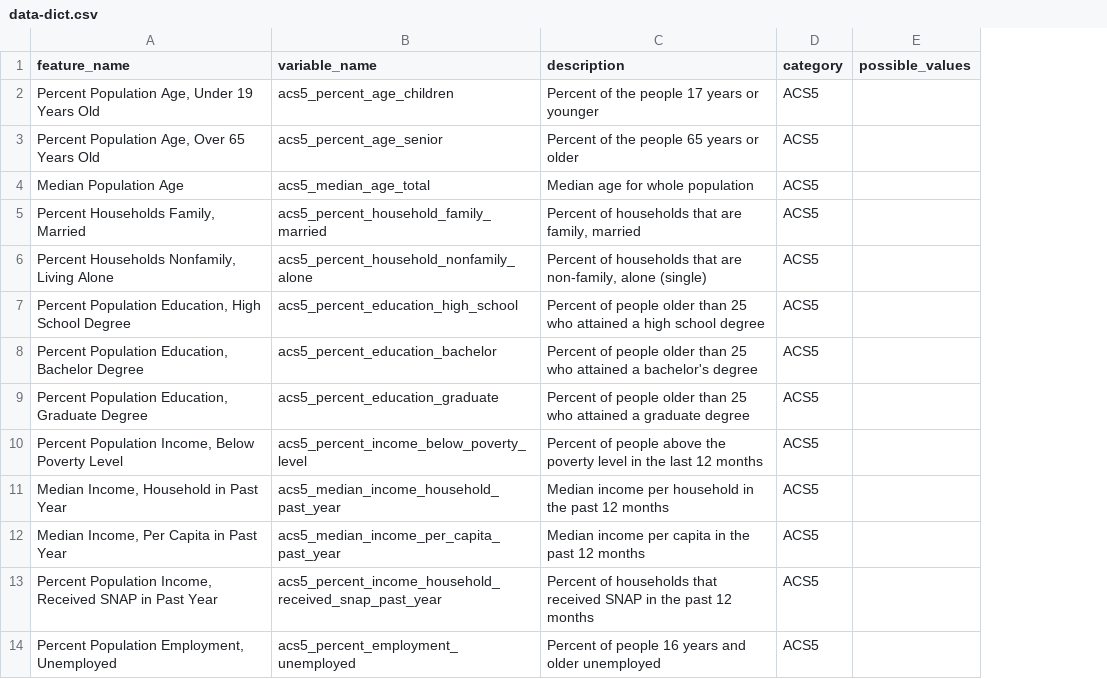
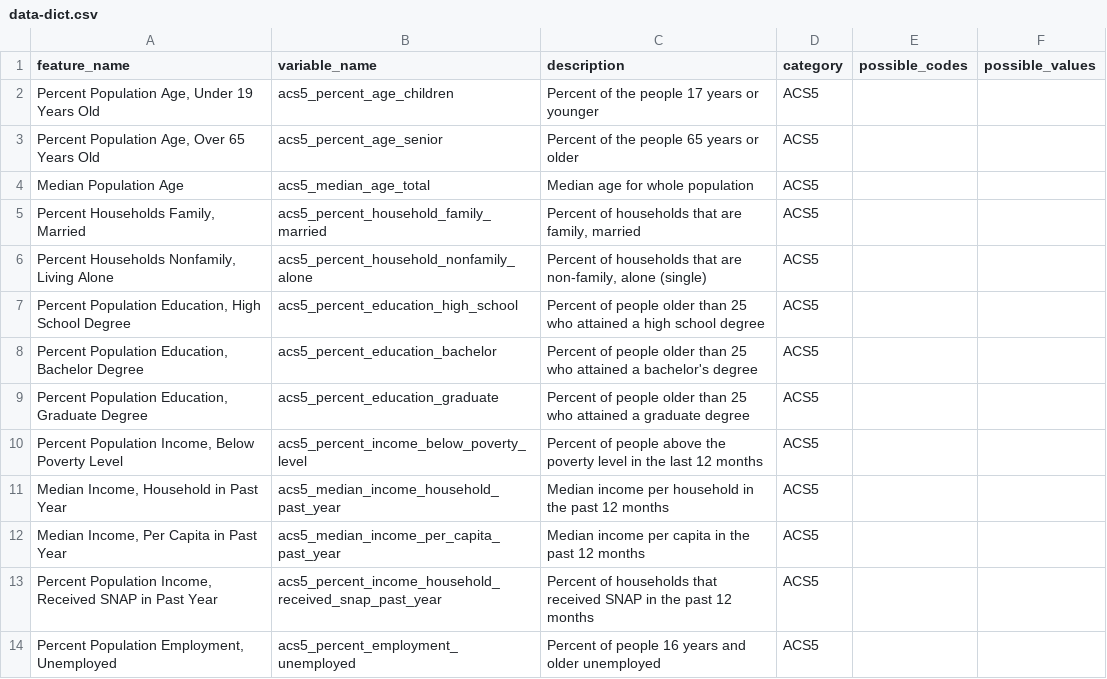
Before and after one commit to ccao-data/model-res-avm, a CSV file: docs/data-dict.csv, drawn as a sheet; only a part is shown; the diff names each change by its address in the sheet, - before the commit and + after, or states it on an @@ line.

Commit message:
Add encoded values to Features Used table in README and data dict

```diff
--- a/docs/data-dict.csv
+++ b/docs/data-dict.csv
+column E (possible_codes), empty
```
Also changed, not shown: 2 other files.
